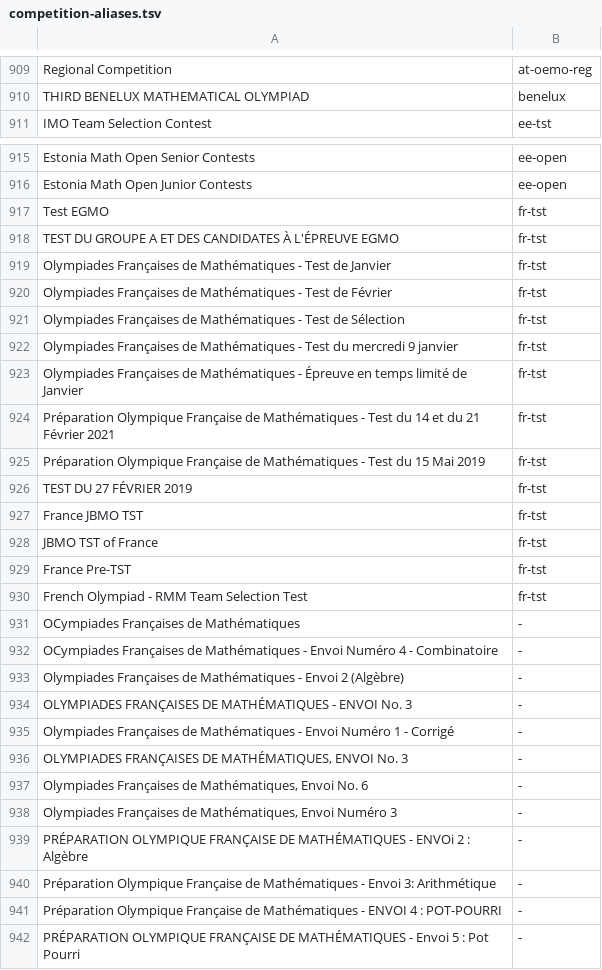
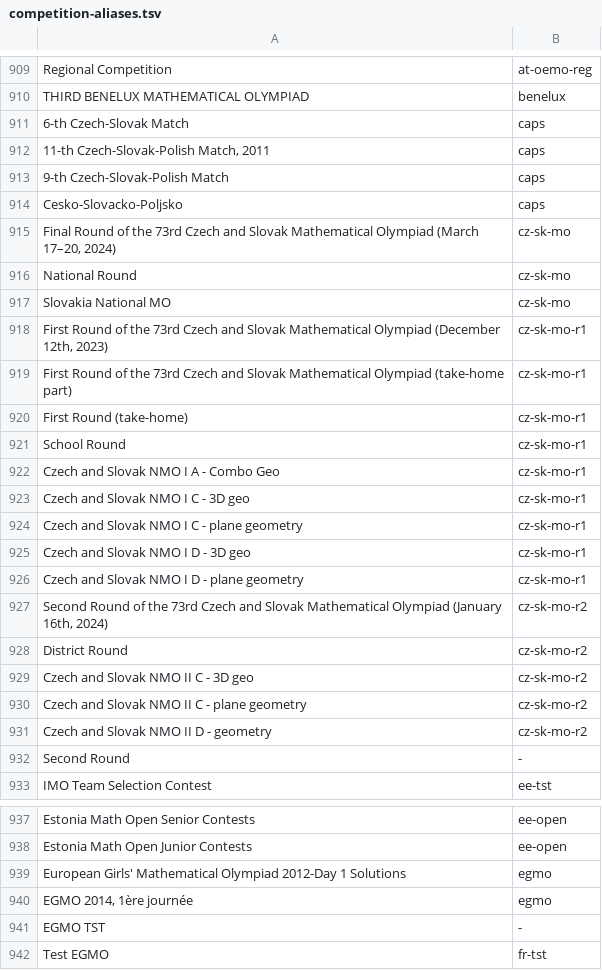
Before and after one commit to tamnd/olymmath, a TSV file: registers/competition-aliases.tsv, drawn as a sheet; only a part is shown, gaps mark what is left out; the shorter side is filled out with more unchanged rows; the diff covers the shown part only.

Commit message:
registers: census of Poland, Czechia, Slovakia, Hungary, Slovenia and Croatia (#255)
Signed-off-by: Tam Nguyen Duc <1218621+tamnd@users.noreply.github.com>

```diff
--- a/registers/competition-aliases.tsv
+++ b/registers/competition-aliases.tsv
@@ -910,2 +910,24 @@ Regional Competition	at-oemo-reg
 THIRD BENELUX MATHEMATICAL OLYMPIAD	benelux
+6-th Czech-Slovak Match	caps
+11-th Czech-Slovak-Polish Match, 2011	caps
+9-th Czech-Slovak-Polish Match	caps
+Cesko-Slovacko-Poljsko	caps
+Final Round of the 73rd Czech and Slovak Mathematical Olympiad (March 17–20, 2024)	cz-sk-mo
+National Round	cz-sk-mo
+Slovakia National MO	cz-sk-mo
+First Round of the 73rd Czech and Slovak Mathematical Olympiad (December 12th, 2023)	cz-sk-mo-r1
+First Round of the 73rd Czech and Slovak Mathematical Olympiad (take-home part)	cz-sk-mo-r1
+First Round (take-home)	cz-sk-mo-r1
+School Round	cz-sk-mo-r1
+Czech and Slovak NMO I A - Combo Geo	cz-sk-mo-r1
+Czech and Slovak NMO I C - 3D geo	cz-sk-mo-r1
+Czech and Slovak NMO I C - plane geometry	cz-sk-mo-r1
+Czech and Slovak NMO I D - 3D geo	cz-sk-mo-r1
+Czech and Slovak NMO I D - plane geometry	cz-sk-mo-r1
+Second Round of the 73rd Czech and Slovak Mathematical Olympiad (January 16th, 2024)	cz-sk-mo-r2
+District Round	cz-sk-mo-r2
+Czech and Slovak NMO II C - 3D geo	cz-sk-mo-r2
+Czech and Slovak NMO II C - plane geometry	cz-sk-mo-r2
+Czech and Slovak NMO II D - geometry	cz-sk-mo-r2
+Second Round	-
 IMO Team Selection Contest	ee-tst
@@ -916,2 +938,5 @@ Estonia Math Open Senior Contests	ee-open
 Estonia Math Open Junior Contests	ee-open
+European Girls' Mathematical Olympiad 2012-Day 1 Solutions	egmo
+EGMO 2014, 1ère journée	egmo
+EGMO TST	-
 Test EGMO	fr-tst
```
Also changed, not shown: 38 added rows and 8 edited cells elsewhere in this file, 3 other files.
